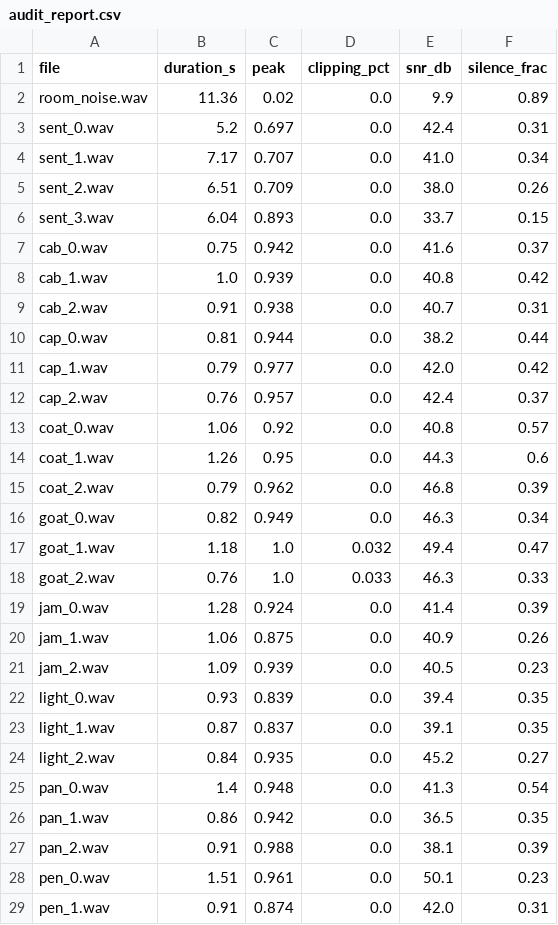
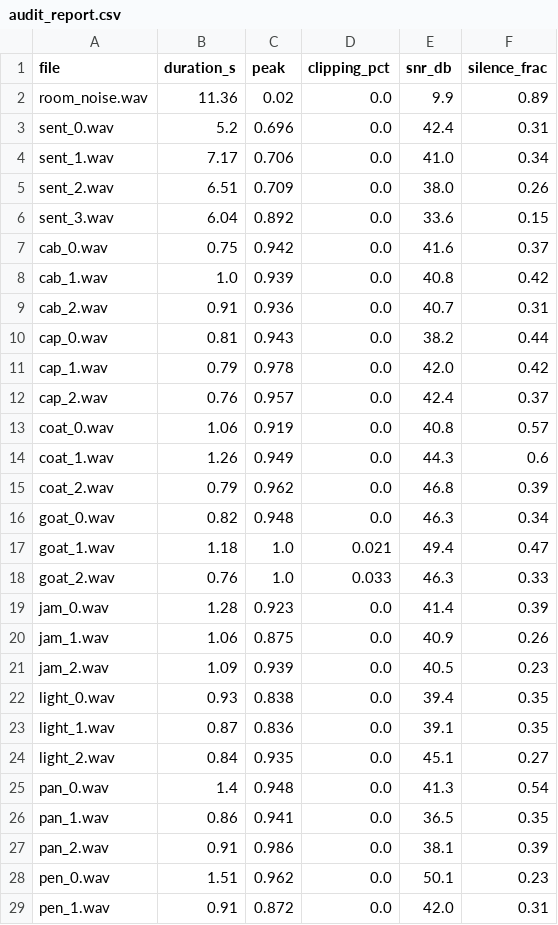
Before and after one commit to OmNanda2000/voicelab-project, a CSV file: data/audit_report.csv, drawn as a sheet; only a part is shown; the diff covers the shown part only.

Commit message:
Part 0 data completed and all recordings passed audit

```diff
--- a/data/audit_report.csv
+++ b/data/audit_report.csv
@@ -2,28 +2,28 @@ file,duration_s,peak,clipping_pct,snr_db,silence_frac
 room_noise.wav,11.36,0.02,0.0,9.9,0.89
-sent_0.wav,5.2,0.697,0.0,42.4,0.31
-sent_1.wav,7.17,0.707,0.0,41.0,0.34
+sent_0.wav,5.2,0.696,0.0,42.4,0.31
+sent_1.wav,7.17,0.706,0.0,41.0,0.34
 sent_2.wav,6.51,0.709,0.0,38.0,0.26
-sent_3.wav,6.04,0.893,0.0,33.7,0.15
+sent_3.wav,6.04,0.892,0.0,33.6,0.15
 cab_0.wav,0.75,0.942,0.0,41.6,0.37
 cab_1.wav,1.0,0.939,0.0,40.8,0.42
-cab_2.wav,0.91,0.938,0.0,40.7,0.31
-cap_0.wav,0.81,0.944,0.0,38.2,0.44
-cap_1.wav,0.79,0.977,0.0,42.0,0.42
+cab_2.wav,0.91,0.936,0.0,40.7,0.31
+cap_0.wav,0.81,0.943,0.0,38.2,0.44
+cap_1.wav,0.79,0.978,0.0,42.0,0.42
 cap_2.wav,0.76,0.957,0.0,42.4,0.37
-coat_0.wav,1.06,0.92,0.0,40.8,0.57
-coat_1.wav,1.26,0.95,0.0,44.3,0.6
+coat_0.wav,1.06,0.919,0.0,40.8,0.57
+coat_1.wav,1.26,0.949,0.0,44.3,0.6
 coat_2.wav,0.79,0.962,0.0,46.8,0.39
-goat_0.wav,0.82,0.949,0.0,46.3,0.34
-goat_1.wav,1.18,1.0,0.032,49.4,0.47
+goat_0.wav,0.82,0.948,0.0,46.3,0.34
+goat_1.wav,1.18,1.0,0.021,49.4,0.47
 goat_2.wav,0.76,1.0,0.033,46.3,0.33
-jam_0.wav,1.28,0.924,0.0,41.4,0.39
+jam_0.wav,1.28,0.923,0.0,41.4,0.39
 jam_1.wav,1.06,0.875,0.0,40.9,0.26
 jam_2.wav,1.09,0.939,0.0,40.5,0.23
-light_0.wav,0.93,0.839,0.0,39.4,0.35
-light_1.wav,0.87,0.837,0.0,39.1,0.35
-light_2.wav,0.84,0.935,0.0,45.2,0.27
+light_0.wav,0.93,0.838,0.0,39.4,0.35
+light_1.wav,0.87,0.836,0.0,39.1,0.35
+light_2.wav,0.84,0.935,0.0,45.1,0.27
 pan_0.wav,1.4,0.948,0.0,41.3,0.54
-pan_1.wav,0.86,0.942,0.0,36.5,0.35
-pan_2.wav,0.91,0.988,0.0,38.1,0.39
-pen_0.wav,1.51,0.961,0.0,50.1,0.23
-pen_1.wav,0.91,0.874,0.0,42.0,0.31
+pan_1.wav,0.86,0.941,0.0,36.5,0.35
+pan_2.wav,0.91,0.986,0.0,38.1,0.39
+pen_0.wav,1.51,0.962,0.0,50.1,0.23
+pen_1.wav,0.91,0.872,0.0,42.0,0.31
```
Also changed, not shown: 7 edited cells elsewhere in this file, 41 other files.
